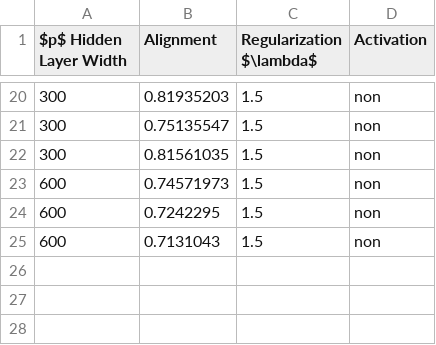
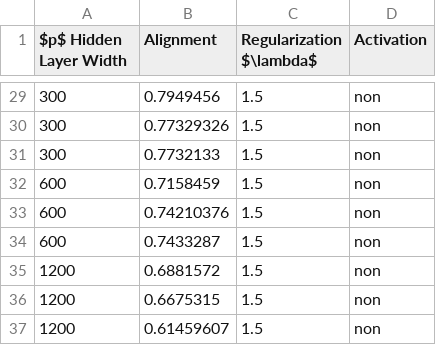
Before and after one commit to ChristophorusX/align_neurips_simulations, a CSV file: dataframes/df_lr_non_autograd_l2.csv, drawn as a sheet; only a part is shown, gaps mark what is left out; the diff covers the shown part only.

```diff
--- a/dataframes/df_lr_non_autograd_l2.csv
+++ b/dataframes/df_lr_non_autograd_l2.csv
@@ -20,6 +29,9 @@ $p$ Hidden Layer Width,Alignment,Regularization $\lambda$,Activation
-300,0.81935203,1.5,non
-300,0.75135547,1.5,non
-300,0.81561035,1.5,non
-600,0.74571973,1.5,non
-600,0.7242295,1.5,non
-600,0.7131043,1.5,non
+300,0.7949456,1.5,non
+300,0.77329326,1.5,non
+300,0.7732133,1.5,non
+600,0.7158459,1.5,non
+600,0.74210376,1.5,non
+600,0.7433287,1.5,non
+1200,0.6881572,1.5,non
+1200,0.6675315,1.5,non
+1200,0.61459607,1.5,non
```
Also changed, not shown: 9 added rows and 18 edited cells elsewhere in this file, 1 other file.
